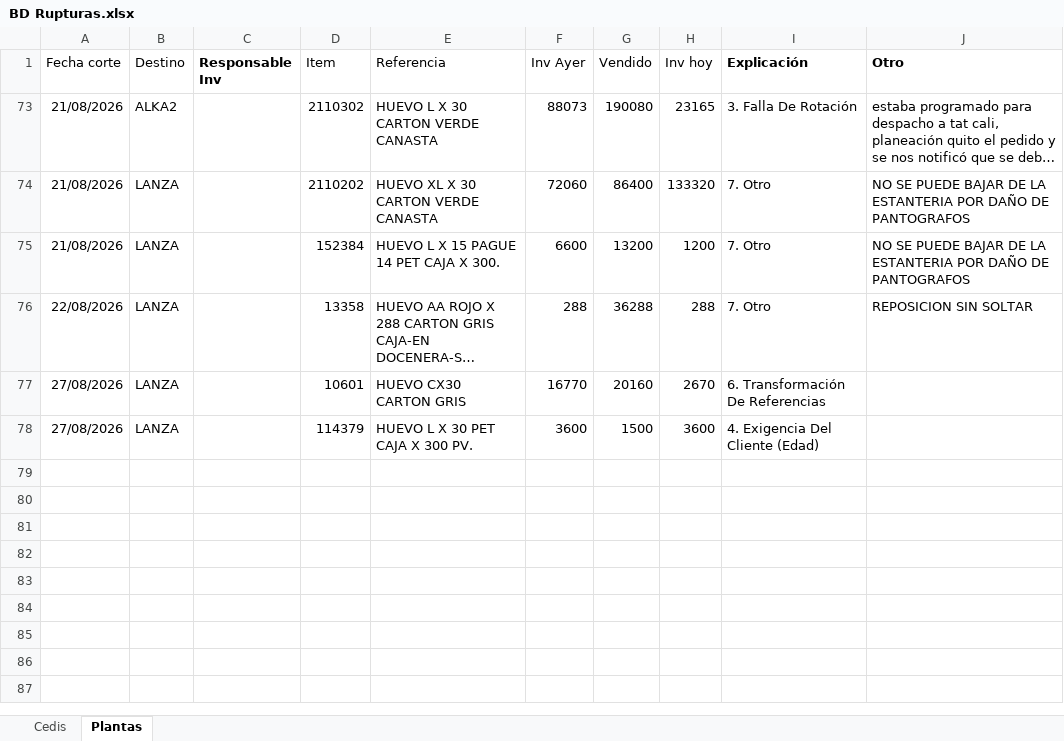
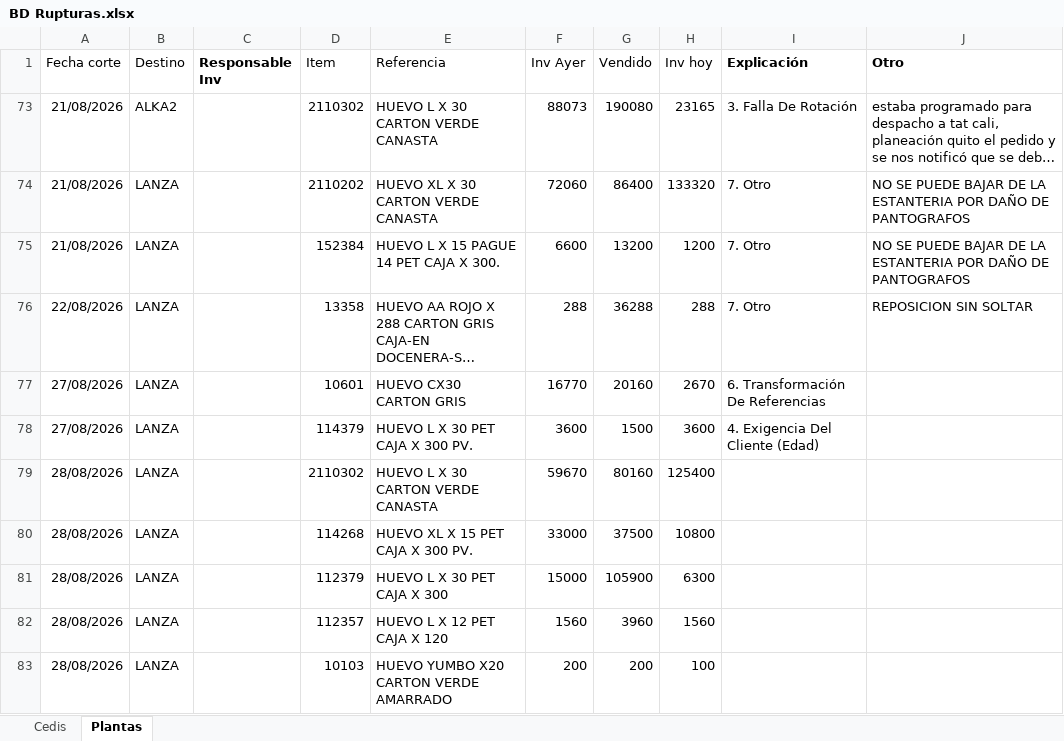
Before and after one commit to CamiVargas25/Inventarios, an Excel workbook: BD Rupturas.xlsx, sheet Plantas, drawn as a sheet; long unchanged cells end in …; values as stored, in another font and other column widths than the file's, no borders; charts and pictures and table styles not drawn; the diff names each change by its address in the sheet, - before the commit and + after, or states it on an @@ line.

```diff
--- a/BD Rupturas.xlsx (sheet Plantas)
+++ b/BD Rupturas.xlsx (sheet Plantas)
+row 79: 28/08/2026 | LANZA |  | 2110302 | HUEVO L X 30 CARTON VERDE CANASTA | 59670 | 80160 | 125400
+row 80: 28/08/2026 | LANZA |  | 114268 | HUEVO XL X 15 PET CAJA X 300 PV. | 33000 | 37500 | 10800
+row 81: 28/08/2026 | LANZA |  | 112379 | HUEVO L X 30 PET CAJA X 300 | 15000 | 105900 | 6300
+row 82: 28/08/2026 | LANZA |  | 112357 | HUEVO L X 12 PET CAJA X 120 | 1560 | 3960 | 1560
+row 83: 28/08/2026 | LANZA |  | 10103 | HUEVO YUMBO X20 CARTON VERDE AMARRADO | 200 | 200 | 100
```
Also changed, not shown: sheet Cedis, Inventarios.xlsx, 1 other file.
